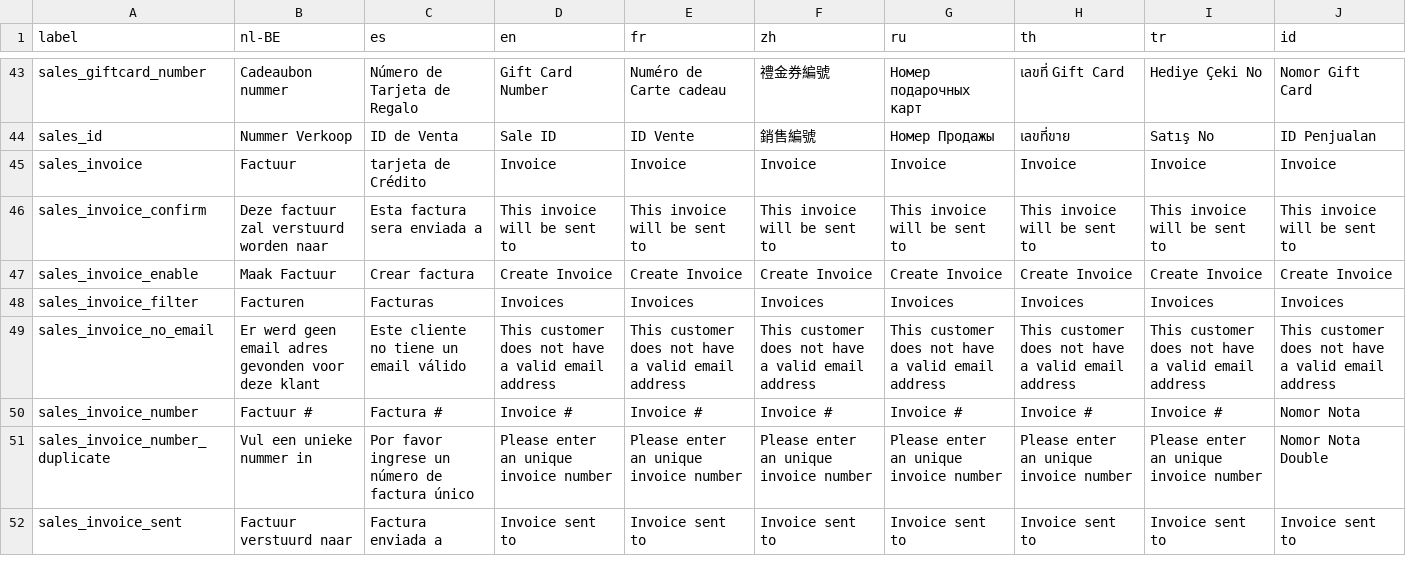
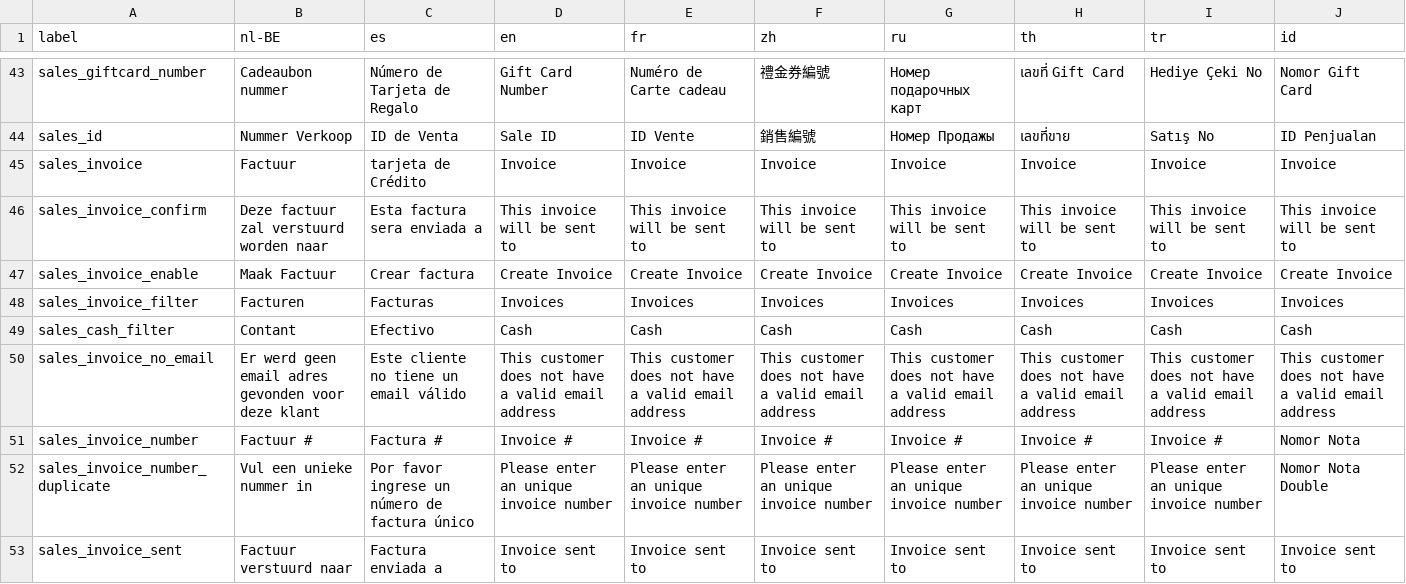
Before and after one commit to carfmccone/POS_O, a CSV file: translations/sales_lang.csv, drawn as a sheet; only a part is shown, gaps mark what is left out; the diff names each change by its address in the sheet, - before the commit and + after, or states it on an @@ line.

Commit message:
- Added cash only filter
- Set to 'all' the sale_type so even returns are shown (we might want to add a drop down filter for this too)

```diff
--- a/translations/sales_lang.csv
+++ b/translations/sales_lang.csv
+row 49: sales_cash_filter | Contant | Efectivo | Cash | Cash | Cash | Cash | Cash | Cash | Cash
```
Also changed, not shown: 13 other files.
